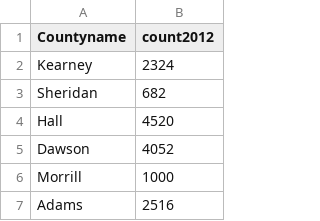
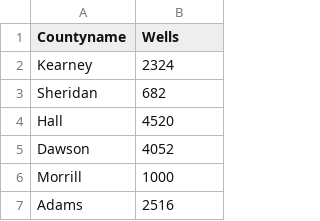
Before and after one commit to lexieheinle/jour407homework, a CSV file: WellDatabases/wells2012.csv, drawn as a sheet; only a part is shown.

```diff
--- a/WellDatabases/wells2012.csv
+++ b/WellDatabases/wells2012.csv
@@ -1,2 +1,2 @@
-Countyname,count2012
+Countyname,Wells
 Kearney,2324
```
Also changed, not shown: WellDatabases/wells1997.csv, WellDatabases/wells2002.csv, 9 other files.
